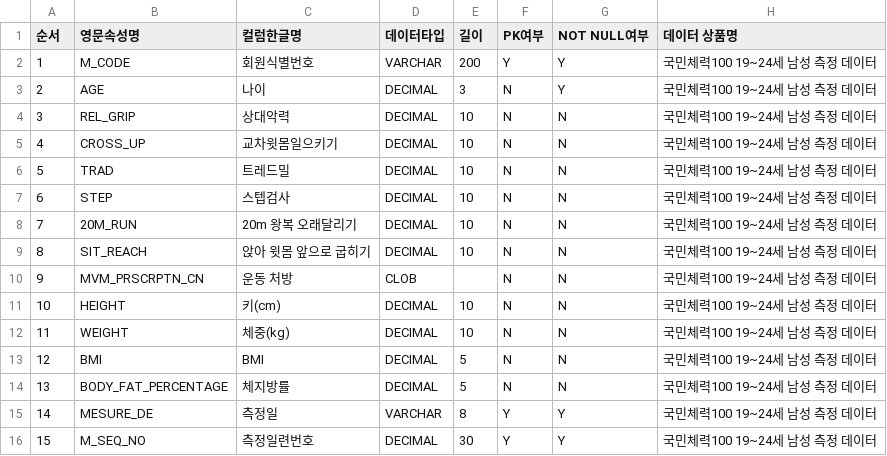
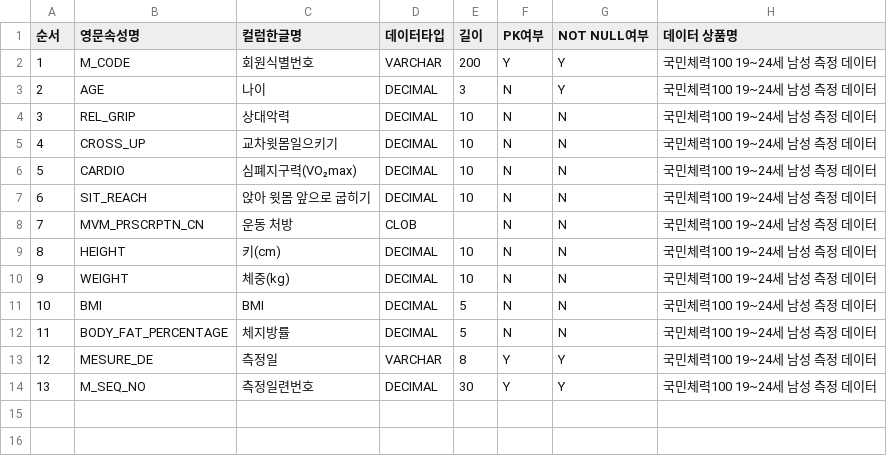
Before and after one commit to glacya/defense-dashboard, a CSV file: data/definitions/KS_NFA_MERGED_DEFINITION.csv, drawn as a sheet; removed rows and columns are numbered as before the commit, all else as after; the diff names each change by its address in the sheet, - before the commit and + after, or states it on an @@ line.

Commit message:
심폐지구력 3종목 통합 구현
심폐지구력 3종목을 VO2max로 통합하도록 구현하고, 이에 맞춰 컬럼정의서도 변경하였습니다.

```diff
--- a/data/definitions/KS_NFA_MERGED_DEFINITION.csv
+++ b/data/definitions/KS_NFA_MERGED_DEFINITION.csv
-B6 (영문속성명): TRAD
+B6 (영문속성명): CARDIO
-C6 (컬럼한글명): 트레드밀
+C6 (컬럼한글명): 심폐지구력(VO₂max)
-row 7: 6 | STEP | 스텝검사 | DECIMAL | 10 | N | N | 국민체력100 19~24세 남성 측정 데이터
-row 8: 7 | 20M_RUN | 20m 왕복 오래달리기 | DECIMAL | 10 | N | N | 국민체력100 19~24세 남성 측정 데이터
@@ column A (순서) renumbered from row 7 down @@
```
Also changed, not shown: 18 other files.
